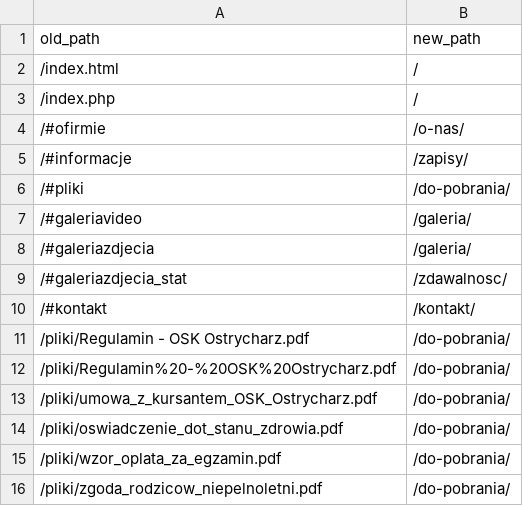
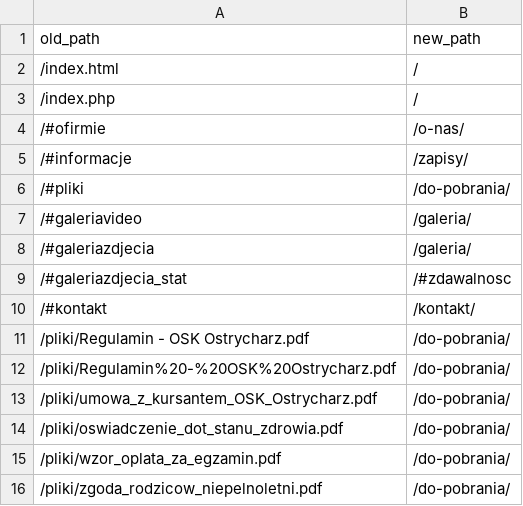
Before and after one commit to kazzutora/-auto-school, a CSV file: data/legacy/redirects.csv, drawn as a sheet.

Commit message:
feat(core): drop the pass rate page, keep the figures
The owner asked for the page to go and the band on the home page to
stay, so the route, the view, the template, the nav item and the
sitemap entry go and PassRate, its admin and its seed stay untouched.

The band gains id="zdawalnosc", and the old site's statistics anchor in
data/legacy/redirects.csv moves from /zdawalnosc/ to /#zdawalnosc.
Without that the redirect from the previous site would have landed on a
404 -- which is the one thing a redirect map exists to prevent.

Six items in the menu now, so the row goes from 14px to 16px: measured
at 1280 in all three languages that leaves 56 to 67px of gap, where 14px
with seven items had polish and ukrainian on their minimum 8px.

The sitemap's "a route rejoins the file the moment it has content" case
moves to the gallery, which behaves the same way and is still routed.

```diff
--- a/data/legacy/redirects.csv
+++ b/data/legacy/redirects.csv
@@ -8,3 +8,3 @@ old_path,new_path
 /#galeriazdjecia,/galeria/
-/#galeriazdjecia_stat,/zdawalnosc/
+/#galeriazdjecia_stat,/#zdawalnosc
 /#kontakt,/kontakt/
```
Also changed, not shown: 18 other files.
